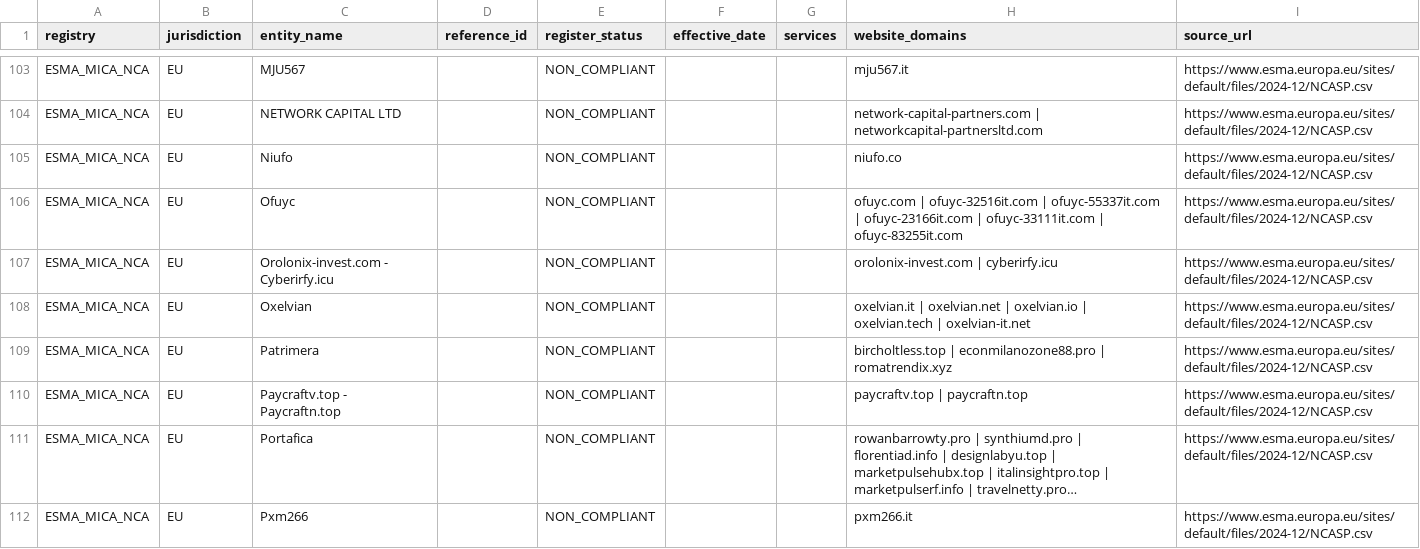
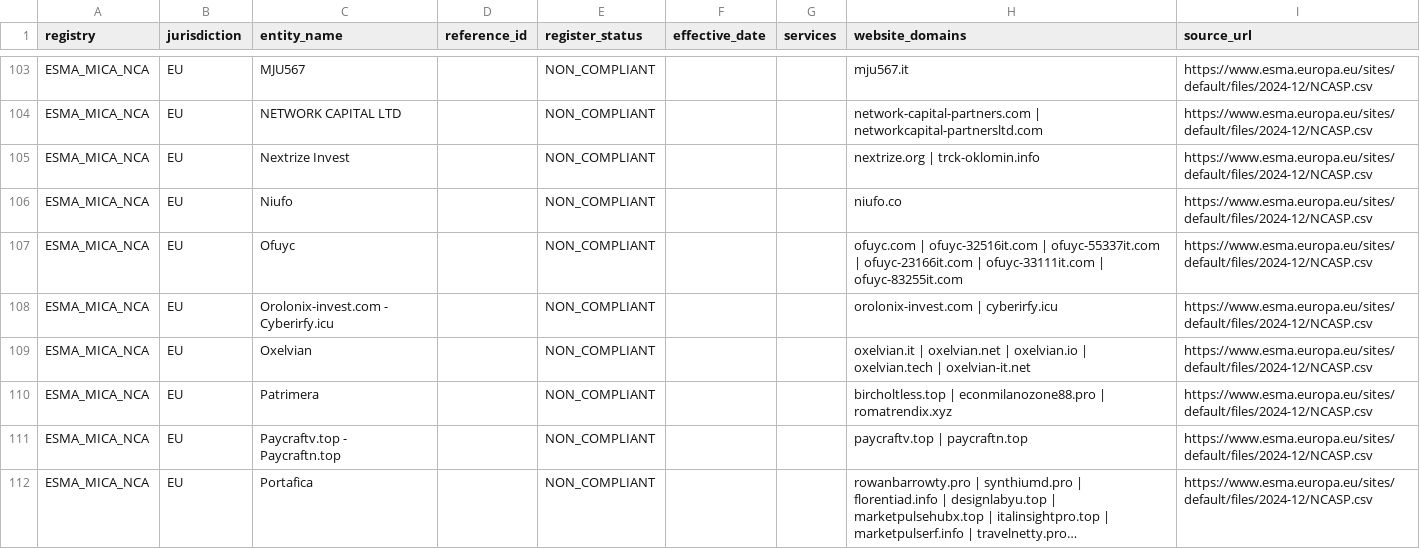
Before and after one commit to takame-io/exchange-registers, a CSV file: registers/ESMA_MICA_NCA.csv, drawn as a sheet; only a part is shown, gaps mark what is left out; the shorter side is filled out with more unchanged rows; long unchanged cells end in …; the diff names each change by its address in the sheet, - before the commit and + after, or states it on an @@ line.

```diff
--- a/registers/ESMA_MICA_NCA.csv
+++ b/registers/ESMA_MICA_NCA.csv
+row 105: ESMA_MICA_NCA | EU | Nextrize Invest |  | NON_COMPLIANT |  |  | nextrize.org | trck-oklomin.info | https://www.esma.europa.eu/sites/default/files/2024-12/NCASP.csv
```
Also changed, not shown: changes.csv, exchange_records.csv, 6 other files.
